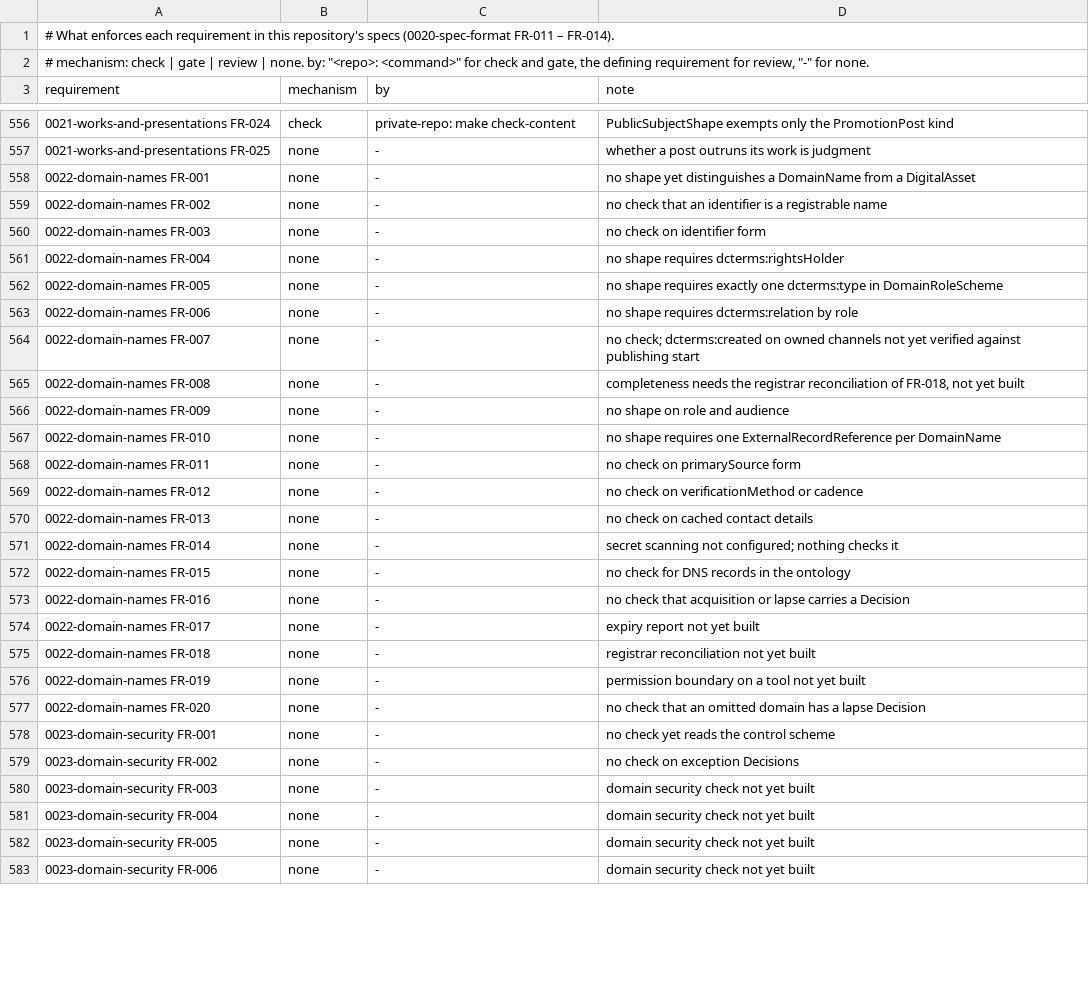
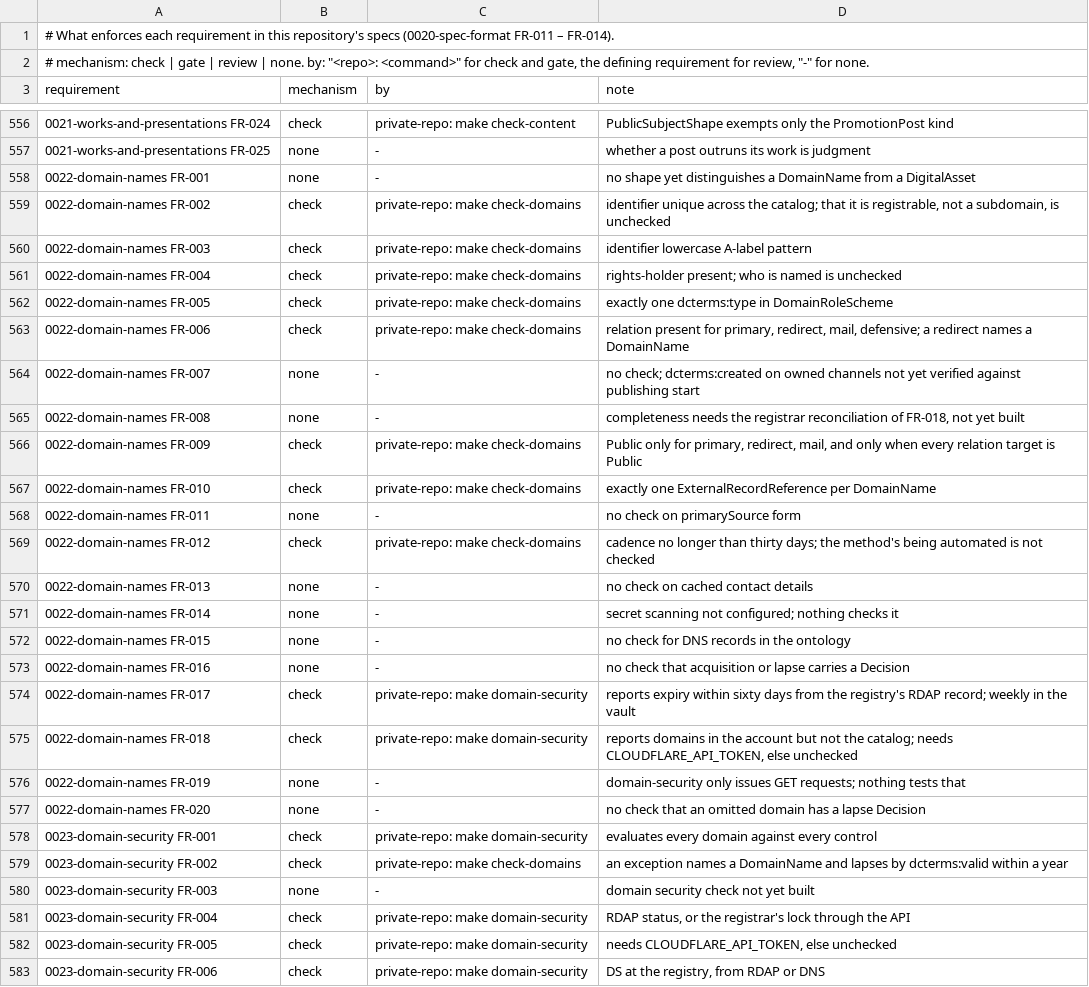
Before and after one commit to intellectual-frontiers/.github, a TSV file: spec-kit/enforcement.tsv, drawn as a sheet; only a part is shown, gaps mark what is left out; the diff covers the shown part only; the diff names each change by its address in the sheet, - before the commit and + after, or states it on an @@ line.

Commit message:
Make revenue.health public; point the domain rules at the vault's checks
revenue.health serves Revenue Acceleration LLC, which is already public. The
decision authority approved making the domain public, so it moves here from
the vault with its registry reference.

0023 FR-010 now treats a domain that receives email as sending. Without that,
a domain with a mailbox but no sender policy could be impersonated while
meeting no rule.

The register now names the vault's checks where they enforce a requirement.
`make check-domains` covers the catalog's shape, audience and exception
rules. `make domain-security` covers the 0023 controls and 0022's expiry
report and reconciliation.

```diff
--- a/spec-kit/enforcement.tsv
+++ b/spec-kit/enforcement.tsv
-B559:B563 (mechanism): none
+B559:B563 (mechanism): check
-C559:C563 (by): -
+C559:C563 (by): private-repo: make check-domains
-D559 (note): no check that an identifier is a registrable name
+D559 (note): identifier unique across the catalog; that it is registrable, not a subdomain, is unchecked
-D560 (note): no check on identifier form
+D560 (note): identifier lowercase A-label pattern
-D561 (note): no shape requires dcterms:rightsHolder
+D561 (note): rights-holder present; who is named is unchecked
-D562 (note): no shape requires exactly one…
+D562 (note): exactly one…
-D563 (note): no shape requires dcterms:relation by role
+D563 (note): relation present for primary, redirect, mail, defensive; a redirect names a DomainName
-B566:B567 (mechanism): none
+B566:B567 (mechanism): check
-C566:C567 (by): -
+C566:C567 (by): private-repo: make check-domains
-D566 (note): no shape on role and audience
+D566 (note): Public only for primary, redirect, mail, and only when every relation target is Public
-D567 (note): no shape requires one ExternalRecordReference…
+D567 (note): exactly one ExternalRecordReference…
-B569 (mechanism): none
+B569 (mechanism): check
-C569 (by): -
+C569 (by): private-repo: make check-domains
-D569 (note): no check on verificationMethod or cadence
+D569 (note): cadence no longer than thirty days; the method's being automated is not checked
-B574:B575 (mechanism): none
+B574:B575 (mechanism): check
-C574:C575 (by): -
+C574:C575 (by): private-repo: make domain-security
-D574 (note): expiry report not yet built
+D574 (note): reports expiry within sixty days from the registry's RDAP record; weekly in the vault
-D575 (note): registrar reconciliation not yet built
+D575 (note): reports domains in the account but not the catalog; needs CLOUDFLARE_API_TOKEN, else unchecked
-D576 (note): permission boundary on a tool not yet built
+D576 (note): domain-security only issues GET requests; nothing tests that
-B578:B579 (mechanism): none
+B578:B579 (mechanism): check
-C578 (by): -
+C578 (by): private-repo: make domain-security
-D578 (note): no check yet reads the control scheme
+D578 (note): evaluates every domain against every control
-C579 (by): -
+C579 (by): private-repo: make check-domains
-D579 (note): no check on exception Decisions
+D579 (note): an exception names a DomainName and lapses by dcterms:valid within a year
-B581:B583 (mechanism): none
+B581:B583 (mechanism): check
-C581:C583 (by): -
+C581:C583 (by): private-repo: make domain-security
-D581 (note): domain security check not yet built
+D581 (note): RDAP status, or the registrar's lock through the API
-D582 (note): domain security check not yet built
+D582 (note): needs CLOUDFLARE_API_TOKEN, else unchecked
-D583 (note): domain security check not yet built
+D583 (note): DS at the registry, from RDAP or DNS
```
Also changed, not shown: 39 edited cells elsewhere in this file, 2 other files.
